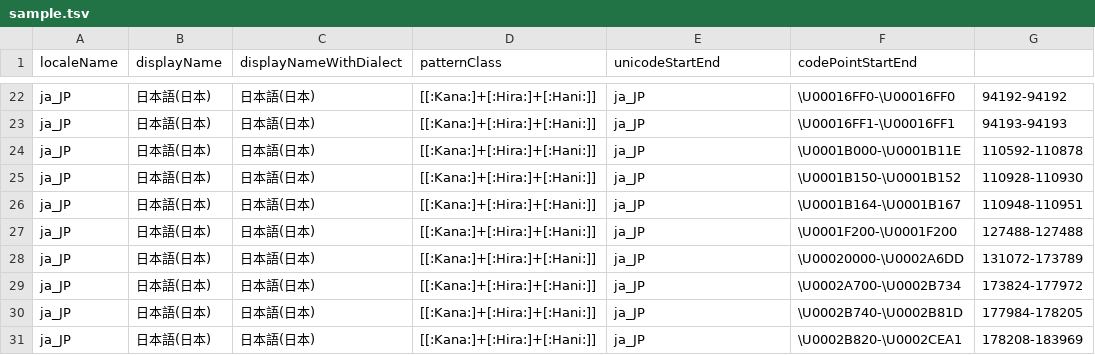
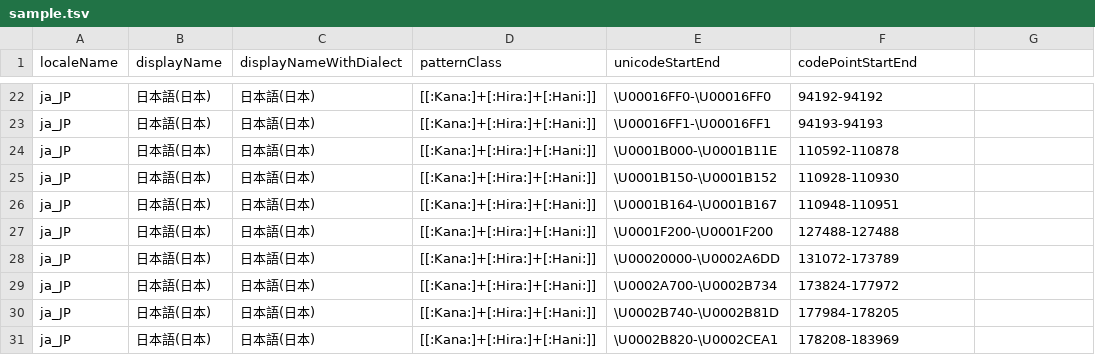
Before and after one commit to ukijumotahaneniarukenia/script-unicode, a TSV file: uni-locale-codepoint-range-info/sample.tsv, drawn as a sheet; only a part is shown, gaps mark what is left out; the diff covers the shown part only; the diff names each change by its address in the sheet, - before the commit and + after, or states it on an @@ line.

```diff
--- a/uni-locale-codepoint-range-info/sample.tsv
+++ b/uni-locale-codepoint-range-info/sample.tsv
-E22 (unicodeStartEnd): ja_JP
+E22 (unicodeStartEnd): \U00016FF0-\U00016FF0
-F22 (codePointStartEnd): \U00016FF0-\U00016FF0
+F22 (codePointStartEnd): 94192-94192
-G22: 94192-94192
+G22: (empty)
-E23 (unicodeStartEnd): ja_JP
+E23 (unicodeStartEnd): \U00016FF1-\U00016FF1
-F23 (codePointStartEnd): \U00016FF1-\U00016FF1
+F23 (codePointStartEnd): 94193-94193
-G23: 94193-94193
+G23: (empty)
-E24 (unicodeStartEnd): ja_JP
+E24 (unicodeStartEnd): \U0001B000-\U0001B11E
-F24 (codePointStartEnd): \U0001B000-\U0001B11E
+F24 (codePointStartEnd): 110592-110878
-G24: 110592-110878
+G24: (empty)
-E25 (unicodeStartEnd): ja_JP
+E25 (unicodeStartEnd): \U0001B150-\U0001B152
-F25 (codePointStartEnd): \U0001B150-\U0001B152
+F25 (codePointStartEnd): 110928-110930
-G25: 110928-110930
+G25: (empty)
-E26 (unicodeStartEnd): ja_JP
+E26 (unicodeStartEnd): \U0001B164-\U0001B167
-F26 (codePointStartEnd): \U0001B164-\U0001B167
+F26 (codePointStartEnd): 110948-110951
-G26: 110948-110951
+G26: (empty)
-E27 (unicodeStartEnd): ja_JP
+E27 (unicodeStartEnd): \U0001F200-\U0001F200
-F27 (codePointStartEnd): \U0001F200-\U0001F200
+F27 (codePointStartEnd): 127488-127488
-G27: 127488-127488
+G27: (empty)
-E28 (unicodeStartEnd): ja_JP
+E28 (unicodeStartEnd): \U00020000-\U0002A6DD
-F28 (codePointStartEnd): \U00020000-\U0002A6DD
+F28 (codePointStartEnd): 131072-173789
-G28: 131072-173789
+G28: (empty)
-E29 (unicodeStartEnd): ja_JP
+E29 (unicodeStartEnd): \U0002A700-\U0002B734
-F29 (codePointStartEnd): \U0002A700-\U0002B734
+F29 (codePointStartEnd): 173824-177972
-G29: 173824-177972
+G29: (empty)
-E30 (unicodeStartEnd): ja_JP
+E30 (unicodeStartEnd): \U0002B740-\U0002B81D
-F30 (codePointStartEnd): \U0002B740-\U0002B81D
+F30 (codePointStartEnd): 177984-178205
-G30: 177984-178205
+G30: (empty)
-E31 (unicodeStartEnd): ja_JP
+E31 (unicodeStartEnd): \U0002B820-\U0002CEA1
-F31 (codePointStartEnd): \U0002B820-\U0002CEA1
+F31 (codePointStartEnd): 178208-183969
-G31: 178208-183969
+G31: (empty)
```
Also changed, not shown: 69 edited cells elsewhere in this file, 1 other file.
